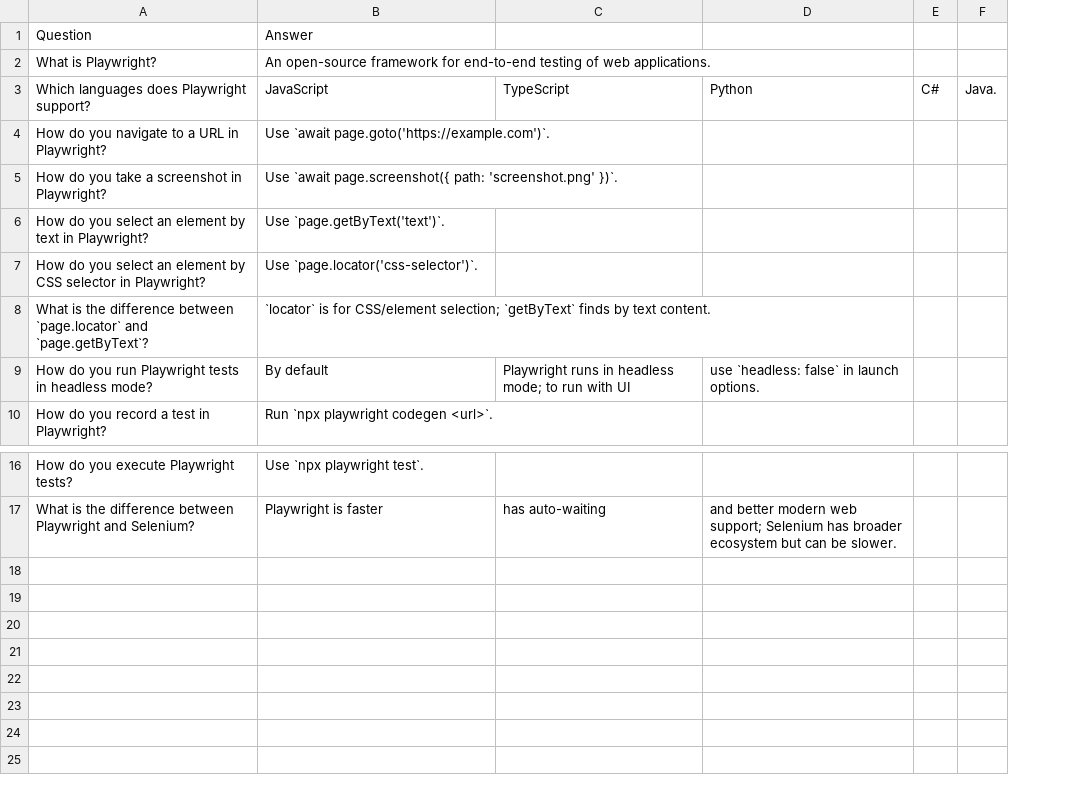
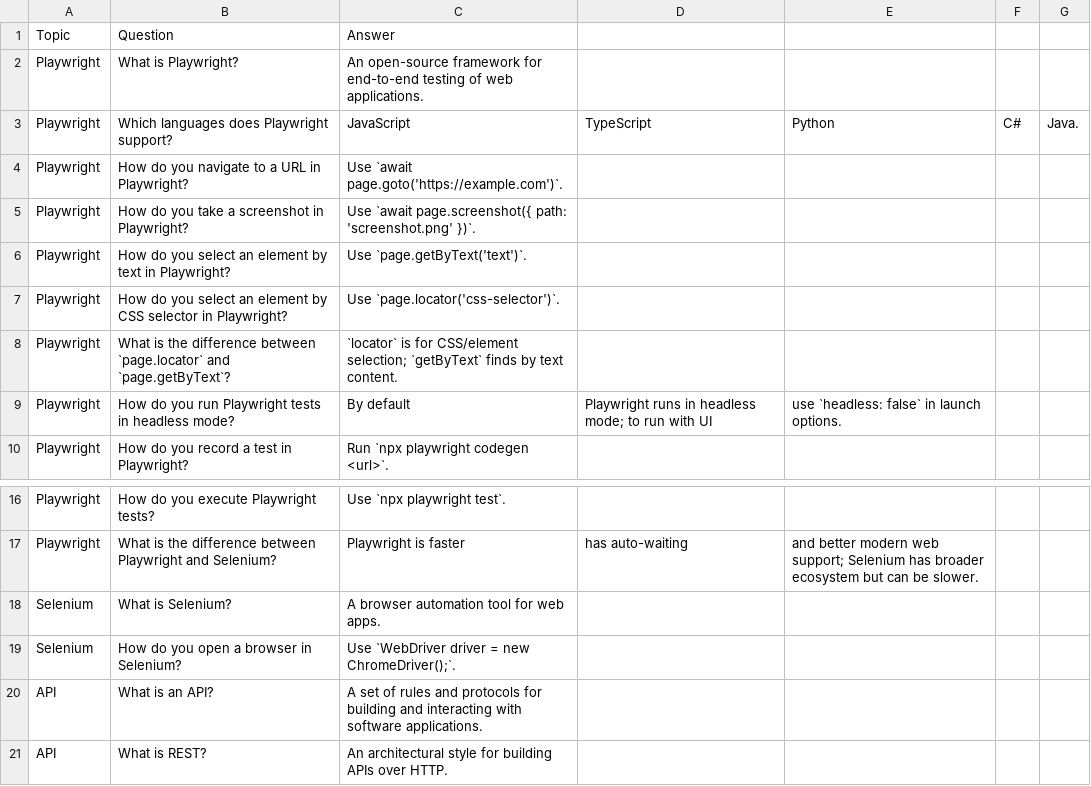
Before and after one commit to knb123456/sdet-flashcards, a CSV file: flashcards.csv, drawn as a sheet; only a part is shown, gaps mark what is left out; the diff names each change by its address in the sheet, - before the commit and + after, or states it on an @@ line.

Commit message:
adding ability to select questions by topic

```diff
--- a/flashcards.csv
+++ b/flashcards.csv
+column A, rows 1-10: Topic | Playwright | Playwright | Playwright | Playwright | Playwright | Playwright | Playwright | Playwright | Playwright; rows 16-17: Playwright | Playwright
+row 18: Selenium | What is Selenium? | A browser automation tool for web apps.
+row 19: Selenium | How do you open a browser in Selenium? | Use `WebDriver driver = new ChromeDriver();`.
+row 20: API | What is an API? | A set of rules and protocols for building and interacting with software applications.
+row 21: API | What is REST? | An architectural style for building APIs over HTTP.
```
Also changed, not shown: 2 other files.
